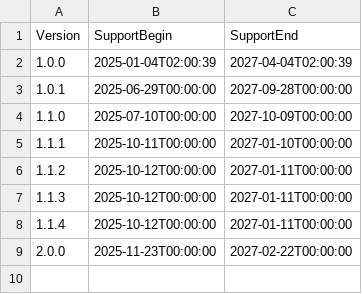
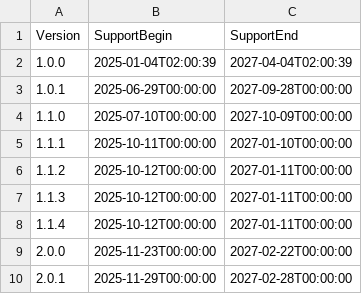
Before and after one commit to anionDevelopment/ConSurv, a CSV file: Other/Resources/Support/InformationAboutSupportedVersions.csv, drawn as a sheet.

```diff
--- a/Other/Resources/Support/InformationAboutSupportedVersions.csv
+++ b/Other/Resources/Support/InformationAboutSupportedVersions.csv
@@ -9 +9,2 @@ Version;SupportBegin;SupportEnd
 2.0.0;2025-11-23T00:00:00;2027-02-22T00:00:00
+2.0.1;2025-11-29T00:00:00;2027-02-28T00:00:00
```
Also changed, not shown: 29 other files.
